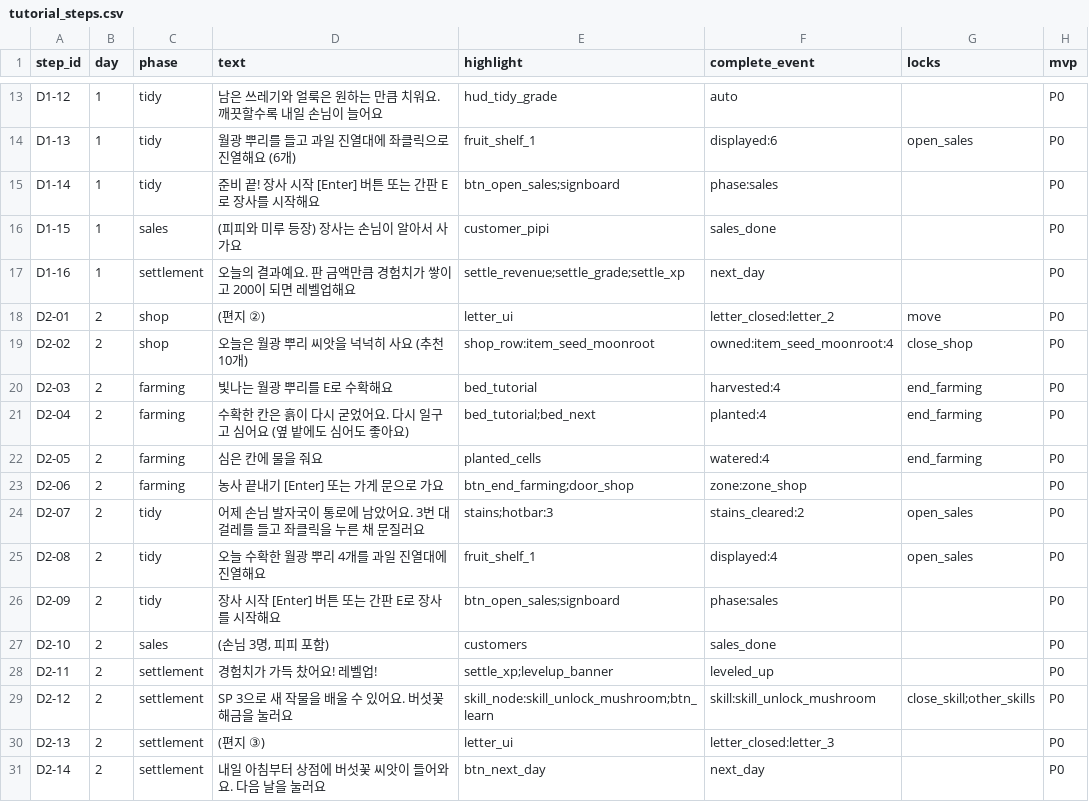
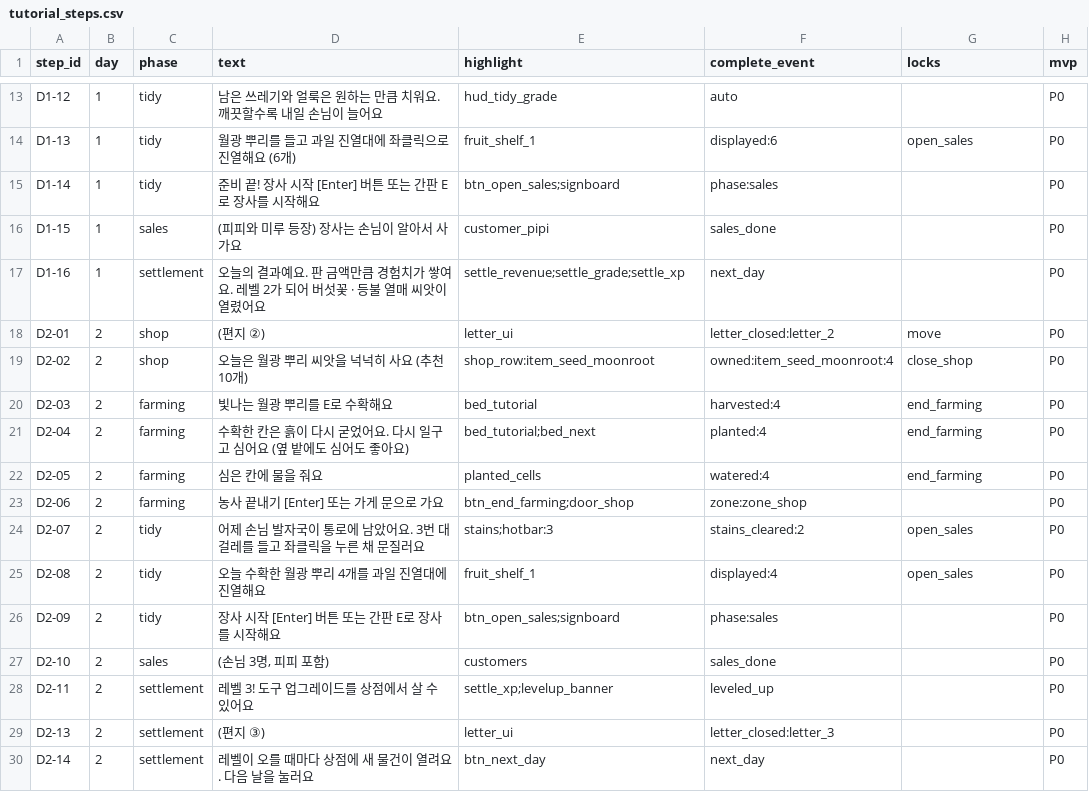
Before and after one commit to jinsu-lee-code/NevrianGlow, a CSV file: CSV/plan/data_csv/tutorial_steps.csv, drawn as a sheet; only a part is shown, gaps mark what is left out.

```diff
--- a/CSV/plan/data_csv/tutorial_steps.csv
+++ b/CSV/plan/data_csv/tutorial_steps.csv
@@ -16,3 +16,3 @@ D1-14,1,tidy,준비 끝! 장사 시작 [Enter] 버튼 또는 간판 E로 장사
 D1-15,1,sales,(피피와 미루 등장) 장사는 손님이 알아서 사 가요,customer_pipi,sales_done,,P0
-D1-16,1,settlement,오늘의 결과예요. 판 금액만큼 경험치가 쌓이고 200이 되면 레벨업해요,settle_revenue;settle_grade;settle_xp,next_day,,P0
+D1-16,1,settlement,오늘의 결과예요. 판 금액만큼 경험치가 쌓여요. 레벨 2가 되어 버섯꽃 · 등불 열매 씨앗이 열렸어요,settle_revenue;settle_grade;settle_xp,next_day,,P0
 D2-01,2,shop,(편지 ②),letter_ui,letter_closed:letter_2,move,P0
@@ -27,5 +27,4 @@ D2-09,2,tidy,장사 시작 [Enter] 버튼 또는 간판 E로 장사를 시작해
 D2-10,2,sales,"(손님 3명, 피피 포함)",customers,sales_done,,P0
-D2-11,2,settlement,경험치가 가득 찼어요! 레벨업!,settle_xp;levelup_banner,leveled_up,,P0
-D2-12,2,settlement,SP 3으로 새 작물을 배울 수 있어요. 버섯꽃 해금을 눌러요,skill_node:skill_unlock_mushroom;btn_learn,skill:skill_unlock_mushroom,close_skill;other_skills,P0
+D2-11,2,settlement,레벨 3! 도구 업그레이드를 상점에서 살 수 있어요,settle_xp;levelup_banner,leveled_up,,P0
 D2-13,2,settlement,(편지 ③),letter_ui,letter_closed:letter_3,,P0
-D2-14,2,settlement,내일 아침부터 상점에 버섯꽃 씨앗이 들어와요. 다음 날을 눌러요,btn_next_day,next_day,,P0
+D2-14,2,settlement,레벨이 오를 때마다 상점에 새 물건이 열려요. 다음 날을 눌러요,btn_next_day,next_day,,P0
```
Also changed, not shown: CSV/plan/data_csv/game_settings.csv, CSV/plan/shop_csv/shop.csv, 49 other files.
